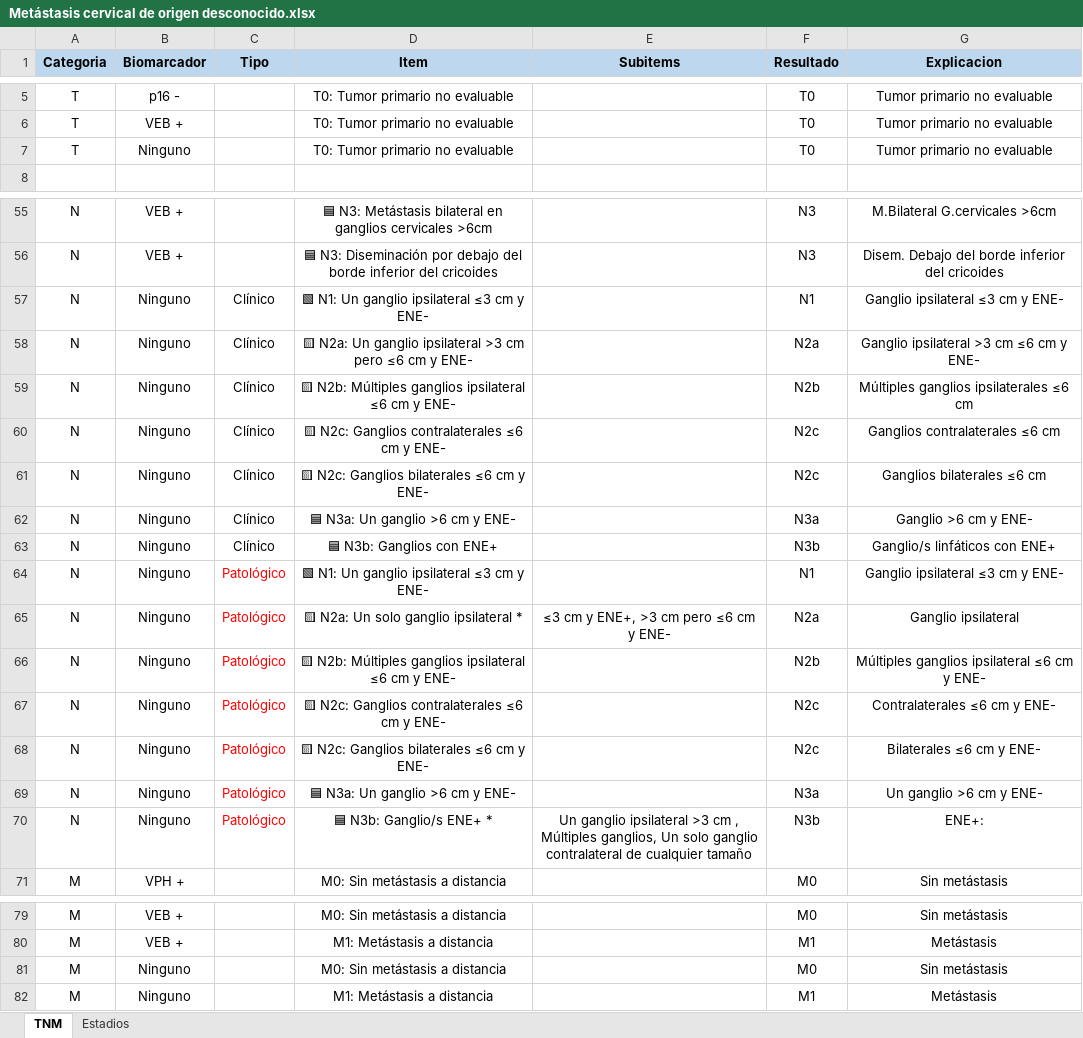
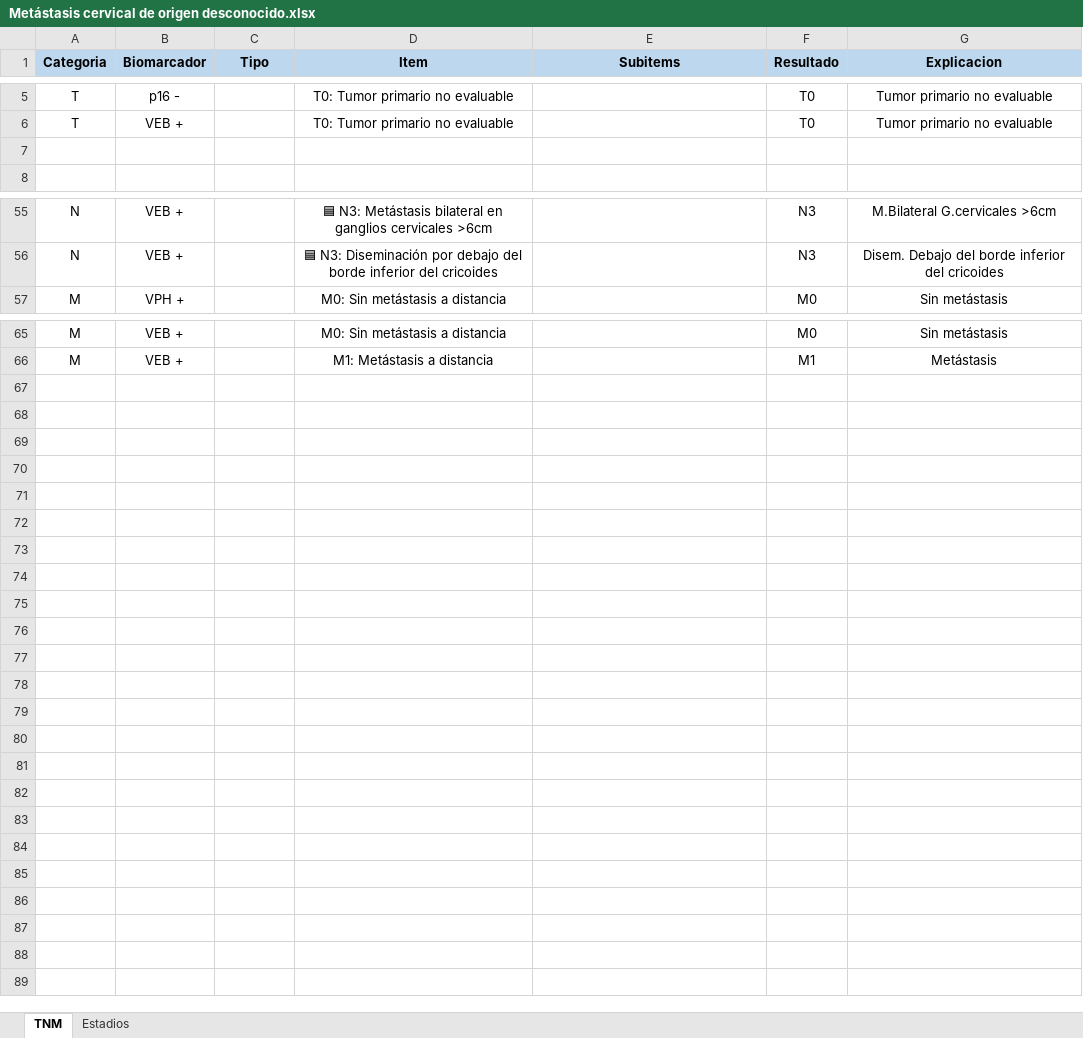
Before and after one commit to ivanmr200/clasificador-tnm-cabeza-cuello, an Excel workbook: tumores/Metástasis cervical de origen desconocido.xlsx, sheet TNM, drawn as a sheet; only a part is shown, gaps mark what is left out; values as stored, in another font and other column widths than the file's, no borders; the diff covers the shown part only; the diff names each change by its address in the sheet, - before the commit and + after, or states it on an @@ line.

Commit message:
Tumores

```diff
--- a/tumores/Metástasis cervical de origen desconocido.xlsx (sheet TNM)
+++ b/tumores/Metástasis cervical de origen desconocido.xlsx (sheet TNM)
-row 7: T | Ninguno |  | T0: Tumor primario no evaluable |  | T0 | Tumor primario no evaluable
+row 7: (empty)
-row 57: N | Ninguno | Clínico | 🟩 N1: Un ganglio ipsilateral ≤3 cm y ENE- |  | N1 | Ganglio ipsilateral ≤3 cm y ENE-
-row 58: N | Ninguno | Clínico | 🟨 N2a: Un ganglio ipsilateral >3 cm pero ≤6 cm y ENE- |  | N2a | Ganglio ipsilateral >3 cm ≤6 cm y ENE-
-row 59: N | Ninguno | Clínico | 🟨 N2b: Múltiples ganglios ipsilateral ≤6 cm y ENE- |  | N2b | Múltiples ganglios ipsilaterales ≤6 cm
-row 60: N | Ninguno | Clínico | 🟨 N2c: Ganglios contralaterales ≤6 cm y ENE- |  | N2c | Ganglios contralaterales ≤6 cm
-row 61: N | Ninguno | Clínico | 🟨 N2c: Ganglios bilaterales ≤6 cm y ENE- |  | N2c | Ganglios bilaterales ≤6 cm
-row 62: N | Ninguno | Clínico | 🟦 N3a: Un ganglio >6 cm y ENE- |  | N3a | Ganglio >6 cm y ENE-
-row 63: N | Ninguno | Clínico | 🟦 N3b: Ganglios con ENE+ |  | N3b | Ganglio/s linfáticos con ENE+
-row 64: N | Ninguno | Patológico | 🟩 N1: Un ganglio ipsilateral ≤3 cm y ENE- |  | N1 | Ganglio ipsilateral ≤3 cm y ENE-
-row 65: N | Ninguno | Patológico | 🟨 N2a: Un solo ganglio ipsilateral * | ≤3 cm y ENE+, >3 cm pero ≤6 cm y ENE- | N2a | Ganglio ipsilateral
-row 66: N | Ninguno | Patológico | 🟨 N2b: Múltiples ganglios ipsilateral ≤6 cm y ENE- |  | N2b | Múltiples ganglios ipsilateral ≤6 cm y ENE-
-row 67: N | Ninguno | Patológico | 🟨 N2c: Ganglios contralaterales ≤6 cm y ENE- |  | N2c | Contralaterales ≤6 cm y ENE-
-row 68: N | Ninguno | Patológico | 🟨 N2c: Ganglios bilaterales ≤6 cm y ENE- |  | N2c | Bilaterales ≤6 cm y ENE-
-row 69: N | Ninguno | Patológico | 🟦 N3a: Un ganglio >6 cm y ENE- |  | N3a | Un ganglio >6 cm y ENE-
-row 70: N | Ninguno | Patológico | 🟦 N3b: Ganglio/s ENE+ * | Un ganglio ipsilateral >3 cm , Múltiples ganglios, Un solo ganglio contralateral de cualquier tamaño | N3b | ENE+:
-row 81: M | Ninguno |  | M0: Sin metástasis a distancia |  | M0 | Sin metástasis
-row 82: M | Ninguno |  | M1: Metástasis a distancia |  | M1 | Metástasis
```
Also changed, not shown: 6 edited cells elsewhere in this sheet, tumores/1. Labio y cavidad oral.xlsx, tumores/4. Orofaringe (p16-).xlsx, 5 other files.
